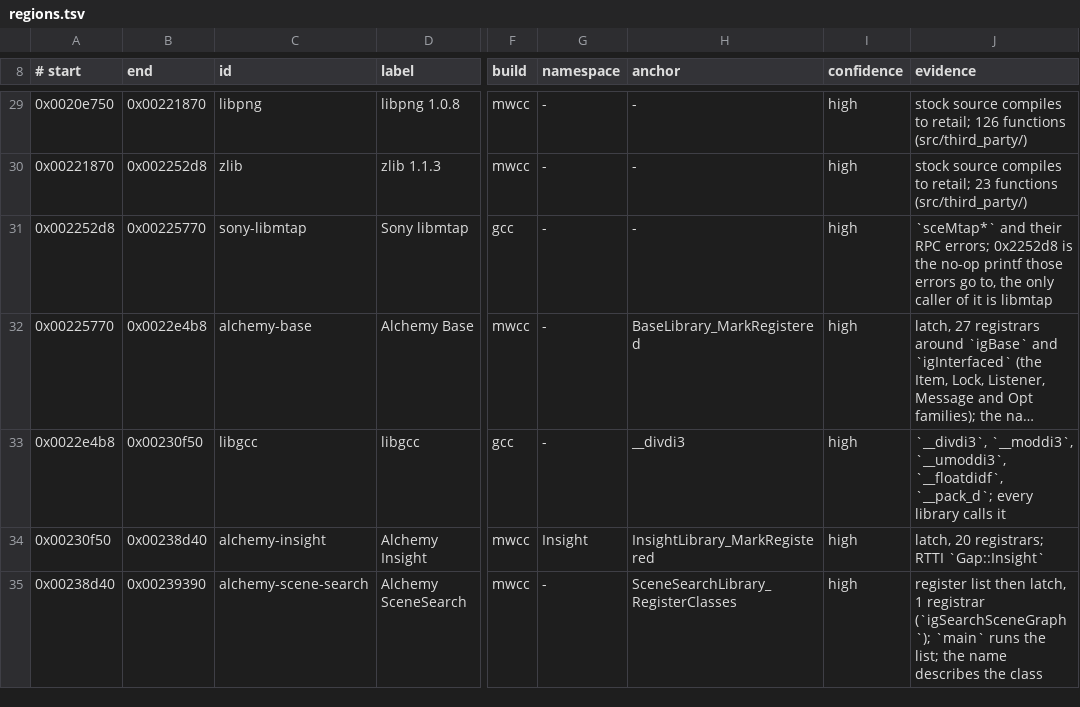
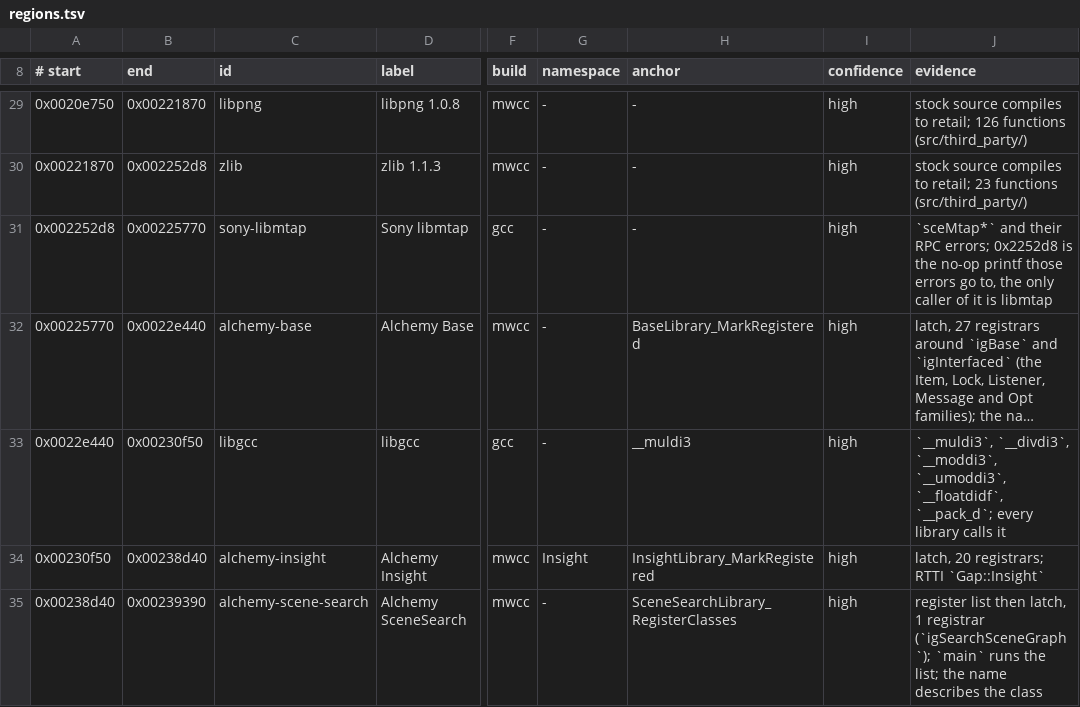
Before and after one commit to crashbashash/DW4_Decomp, a TSV file: config/SLUS-20836/regions.tsv, drawn as a sheet; only a part is shown, gaps mark what is left out; long unchanged cells end in …; the diff names each change by its address in the sheet, - before the commit and + after, or states it on an @@ line.

Commit message:
Approve two CRI flags on vendor evidence, land __muldi3; context packs, region board, last-mile compiler notes
- adxm_usridle_thrd's busy flag and FUN_00273128's DTX init flag are volatile: CRI's 2002 SDK objects (libadxe.a adx_mps2.o, dtx.o) compile the same functions byte-equal only with the volatile flag. Approved by the owner (#adxm-thread-flags, new #dtx-server-flag); unapproved functions 7 -> 5.
- sftim_CntupHnVbIn loses an inert volatile cast on stream_pos (no byte changes; #sfd-time-counts row 2 -> 1).
- __muldi3 moves from the Alchemy Base region to libgcc (boundary 0x22e4b8 -> 0x22e440, unit libgcc_22e440), compiled from gcc's libgcc2.c through umul_ppmm under the existing #umul_ppmm anchor.
- tools/pack.py writes a function's context pack (its unit as compiled, only the target's fragment kept, the declarations it uses extracted); tools/region_board.py reports which 0x100-byte regions of a draft are exact and keeps the closest draft per region. CLAUDE.md: work one function from its context pack; record drafts of 1 KB or more on the region board.
- docs/engine/understanding-shapes.md gains a 'Last mile' checklist and 14 levers (alias sets under EE GCC, delay-slot and loop effects, MWCC array-element reloads, 64-bit widening, narrow returns, const-reference temporaries, reverse switch compare order, declarations that move caller code); the claim that a switch sorts its cases is corrected.
- unitprofiles.asm_body_names reads a unity unit with its src/ fragments expanded, so an MWCC asm function defined in a fragment needs its asm-function row like any other; declarations.py reads gcc mode(QI/HI/SI/DI/SF/DF) typedefs as the type the mode gives (DItype is long long), which removes false type conflicts against libgcc. Both with regression tests that fail on the old code.

oracle-change: config/source-approvals.tsv (two owner-approved rows, one count lowered, __muldi3 row), config/SLUS-20836/units.tsv and regions.tsv (libgcc boundary), tools/sourceapprovals.py unchanged but its asm-function input now sees fragments via tools/unitprofiles.py; verified by make check-fresh / link-fresh / typed-check / hygiene on tree 1a0d853ea170.

```diff
--- a/config/SLUS-20836/regions.tsv
+++ b/config/SLUS-20836/regions.tsv
-B32 (end): 0x0022e4b8
+B32 (end): 0x0022e440
-A33 (# start): 0x0022e4b8
+A33 (# start): 0x0022e440
-H33 (anchor): __divdi3
+H33 (anchor): __muldi3
-J33 (evidence): `__divdi3`, `__moddi3`,…
+J33 (evidence): `__muldi3`, `__divdi3`, `__moddi3`,…
```
Also changed, not shown: config/SLUS-20836/units.tsv, config/source-approvals.tsv, 23 other files.
